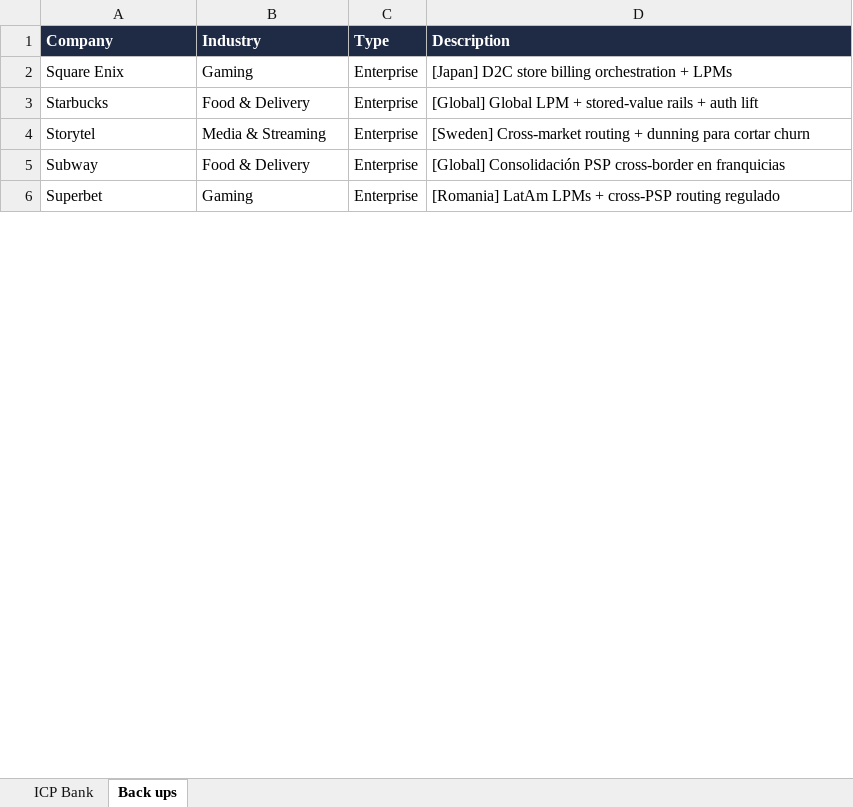
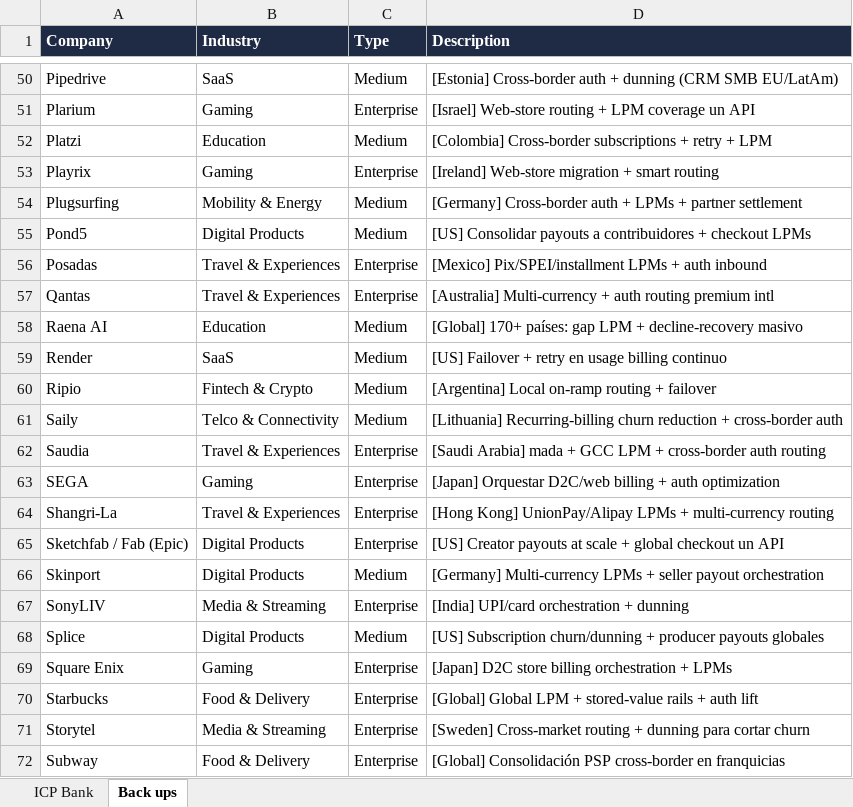
Before and after one commit to germantatism/German-GTM-Coding, an Excel workbook: Yuno_ICP_Bank.xlsx, sheet Back ups, drawn as a sheet; only a part is shown, gaps mark what is left out; the shorter side is filled out with more unchanged rows; values as stored, in another font and other column widths than the file's, no borders; the diff covers the shown part only; the diff names each change by its address in the sheet, - before the commit and + after, or states it on an @@ line.

Commit message:
analysis: add SaaS + Digital Products verticals, expand AI heavily (868->dedup), re-rank with AI focus

```diff
--- a/Yuno_ICP_Bank.xlsx (sheet Back ups)
+++ b/Yuno_ICP_Bank.xlsx (sheet Back ups)
+row 50: Pipedrive | SaaS | Medium | [Estonia] Cross-border auth + dunning (CRM SMB EU/LatAm)
+row 51: Plarium | Gaming | Enterprise | [Israel] Web-store routing + LPM coverage un API
+row 52: Platzi | Education | Medium | [Colombia] Cross-border subscriptions + retry + LPM
+row 53: Playrix | Gaming | Enterprise | [Ireland] Web-store migration + smart routing
+row 54: Plugsurfing | Mobility & Energy | Medium | [Germany] Cross-border auth + LPMs + partner settlement
+row 55: Pond5 | Digital Products | Medium | [US] Consolidar payouts a contribuidores + checkout LPMs
+row 56: Posadas | Travel & Experiences | Enterprise | [Mexico] Pix/SPEI/installment LPMs + auth inbound
+row 57: Qantas | Travel & Experiences | Enterprise | [Australia] Multi-currency + auth routing premium intl
+row 58: Raena AI | Education | Medium | [Global] 170+ países: gap LPM + decline-recovery masivo
+row 59: Render | SaaS | Medium | [US] Failover + retry en usage billing continuo
+row 60: Ripio | Fintech & Crypto | Medium | [Argentina] Local on-ramp routing + failover
+row 61: Saily | Telco & Connectivity | Medium | [Lithuania] Recurring-billing churn reduction + cross-border auth
+row 62: Saudia | Travel & Experiences | Enterprise | [Saudi Arabia] mada + GCC LPM + cross-border auth routing
+row 63: SEGA | Gaming | Enterprise | [Japan] Orquestar D2C/web billing + auth optimization
+row 64: Shangri-La | Travel & Experiences | Enterprise | [Hong Kong] UnionPay/Alipay LPMs + multi-currency routing
+row 65: Sketchfab / Fab (Epic) | Digital Products | Enterprise | [US] Creator payouts at scale + global checkout un API
+row 66: Skinport | Digital Products | Medium | [Germany] Multi-currency LPMs + seller payout orchestration
+row 67: SonyLIV | Media & Streaming | Enterprise | [India] UPI/card orchestration + dunning
+row 68: Splice | Digital Products | Medium | [US] Subscription churn/dunning + producer payouts globales
```
Also changed, not shown: 122 added rows, 10 moved rows and 11 edited cells elsewhere in this sheet, sheet ICP Bank.
